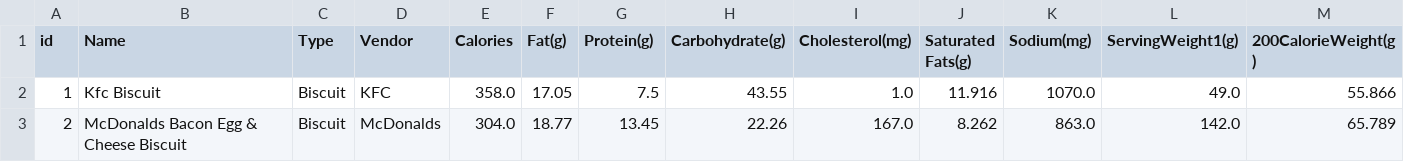
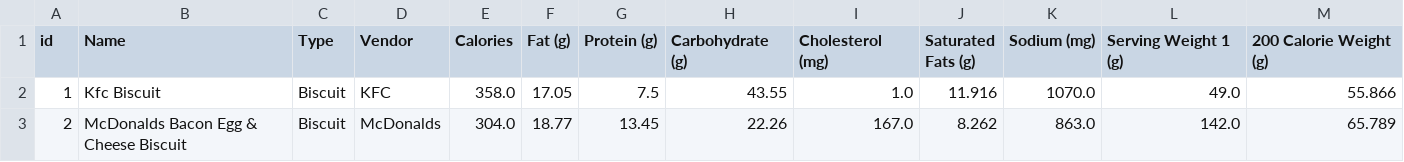
Before and after one commit to Tristan617a/APCREATETASK1, a CSV file: FastFoodNutritionFacts.csv, drawn as a sheet; only a part is shown.

Commit message:
Update FastFoodNutritionFacts.csv

```diff
--- a/FastFoodNutritionFacts.csv
+++ b/FastFoodNutritionFacts.csv
@@ -1,2 +1,2 @@
-id,Name,Type,Vendor,Calories,Fat(g),Protein(g),Carbohydrate(g),Cholesterol(mg),Saturated Fats(g),Sodium(mg),ServingWeight1(g),200CalorieWeight(g)
+id,Name,Type,Vendor,Calories,Fat (g),Protein (g),Carbohydrate (g),Cholesterol (mg),Saturated Fats (g),Sodium (mg),Serving Weight 1 (g),200 Calorie Weight (g)
 1,Kfc Biscuit,Biscuit,KFC,358.0,17.05,7.5,43.55,1.0,11.916,1070.0,49.0,55.866
```
